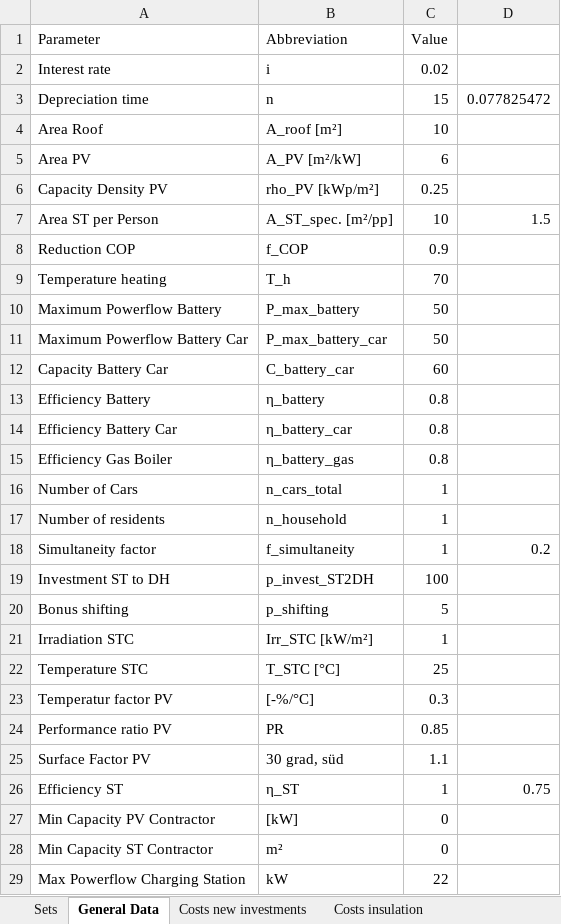
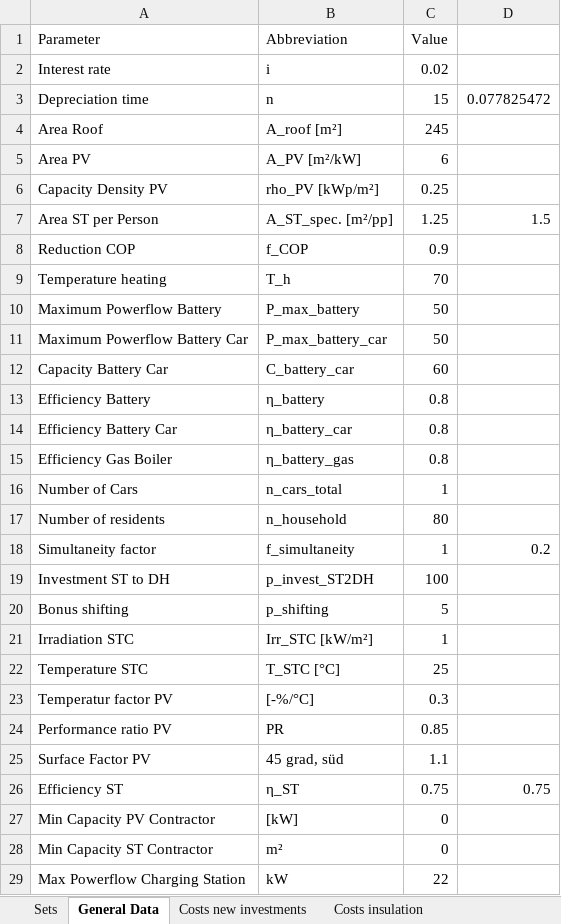
Before and after one commit to luisa-brueser/Optimization_Contracting, an Excel workbook: src/pv_optimizer_contracting/data_input_one_month_one_household_one_car.xlsx, sheet General Data, drawn as a sheet; values as stored, in another font and other column widths than the file's, no borders; the diff names each change by its address in the sheet, - before the commit and + after, or states it on an @@ line.

```diff
--- a/src/pv_optimizer_contracting/data_input_one_month_one_household_one_car.xlsx (sheet General Data)
+++ b/src/pv_optimizer_contracting/data_input_one_month_one_household_one_car.xlsx (sheet General Data)
-C4 (Value): 10
+C4 (Value): 245
-C7 (Value): 10
+C7 (Value): 1.25
-C17 (Value): 1
+C17 (Value): 80
-B25 (Abbreviation): 30 grad, süd
+B25 (Abbreviation): 45 grad, süd
-C26 (Value): 1
+C26 (Value): 0.75
```
Also changed, not shown: sheet Costs new investments, sheet Costs default system, src/pv_optimizer_contracting/data_input_one_year_30_household_3_cars_140kWh_base.xlsx, 5 other files.
